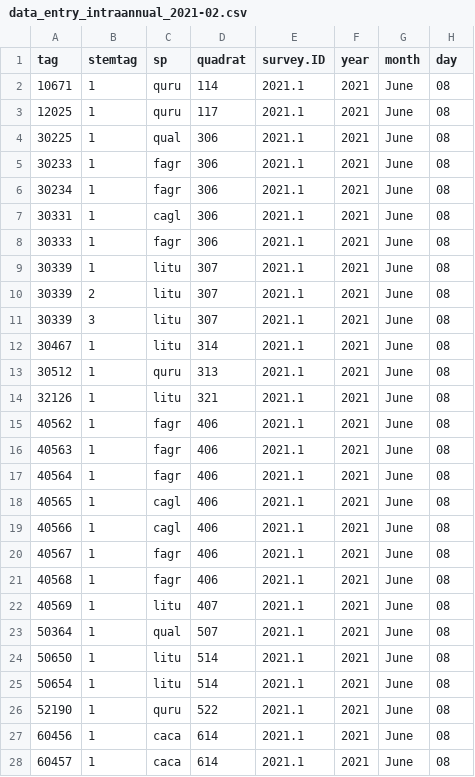
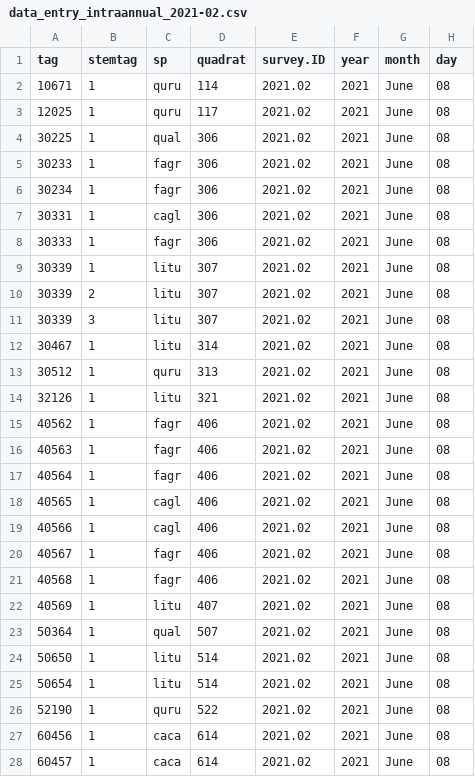
Before and after one commit to SCBI-ForestGEO/Dendrobands, a CSV file: resources/data_entry_forms/2021/data_entry_intraannual_2021-02.csv, drawn as a sheet; only a part is shown; the diff covers the shown part only; the diff names each change by its address in the sheet, - before the commit and + after, or states it on an @@ line.

Commit message:
Changed survey.ID to 2021.02

```diff
--- a/resources/data_entry_forms/2021/data_entry_intraannual_2021-02.csv
+++ b/resources/data_entry_forms/2021/data_entry_intraannual_2021-02.csv
-E2:E28 (survey.ID): 2021.1
+E2:E28 (survey.ID): 2021.02
```
Also changed, not shown: 119 edited cells elsewhere in this file.
